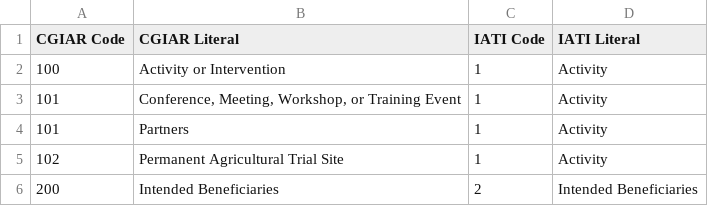
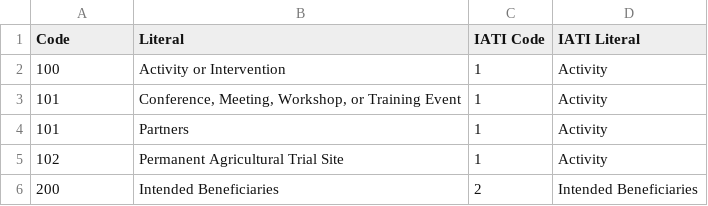
Before and after one commit to harvestchoice/hc-crp, a CSV file: vocabularies/cg_location_reach.csv, drawn as a sheet.

Commit message:
Update cg_location_reach.csv

```diff
--- a/vocabularies/cg_location_reach.csv
+++ b/vocabularies/cg_location_reach.csv
@@ -1,2 +1,2 @@
-CGIAR Code,CGIAR Literal,IATI Code,IATI Literal
+Code,Literal,IATI Code,IATI Literal
 100,Activity or Intervention,1,Activity
```
